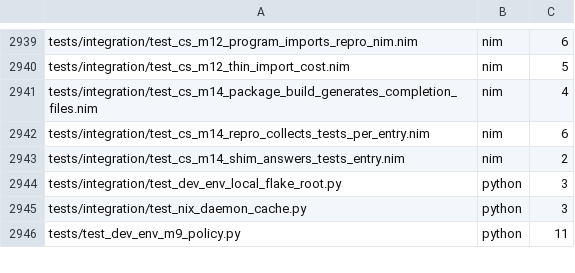
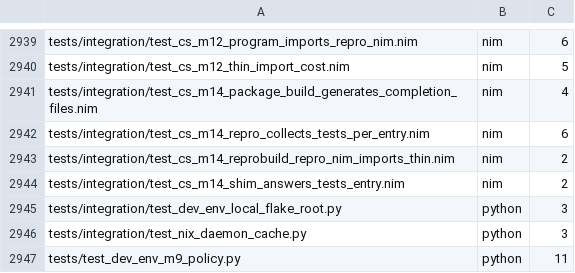
Before and after one commit to metacraft-labs/reprobuild, a TSV file: scripts/reprobuild-suite-static-case-counts.tsv, drawn as a sheet; only a part is shown, gaps mark what is left out.

```diff
--- a/scripts/reprobuild-suite-static-case-counts.tsv
+++ b/scripts/reprobuild-suite-static-case-counts.tsv
@@ -2942,2 +2942,3 @@ tests/integration/test_cs_m14_package_build_generates_completion_files.nim	nim	4
 tests/integration/test_cs_m14_repro_collects_tests_per_entry.nim	nim	6
+tests/integration/test_cs_m14_reprobuild_repro_nim_imports_thin.nim	nim	2
 tests/integration/test_cs_m14_shim_answers_tests_entry.nim	nim	2
```
Also changed, not shown: scripts/private-pm-references-baseline.tsv, scripts/test-body-helper-compilation-dispositions.tsv, 24 other files.
